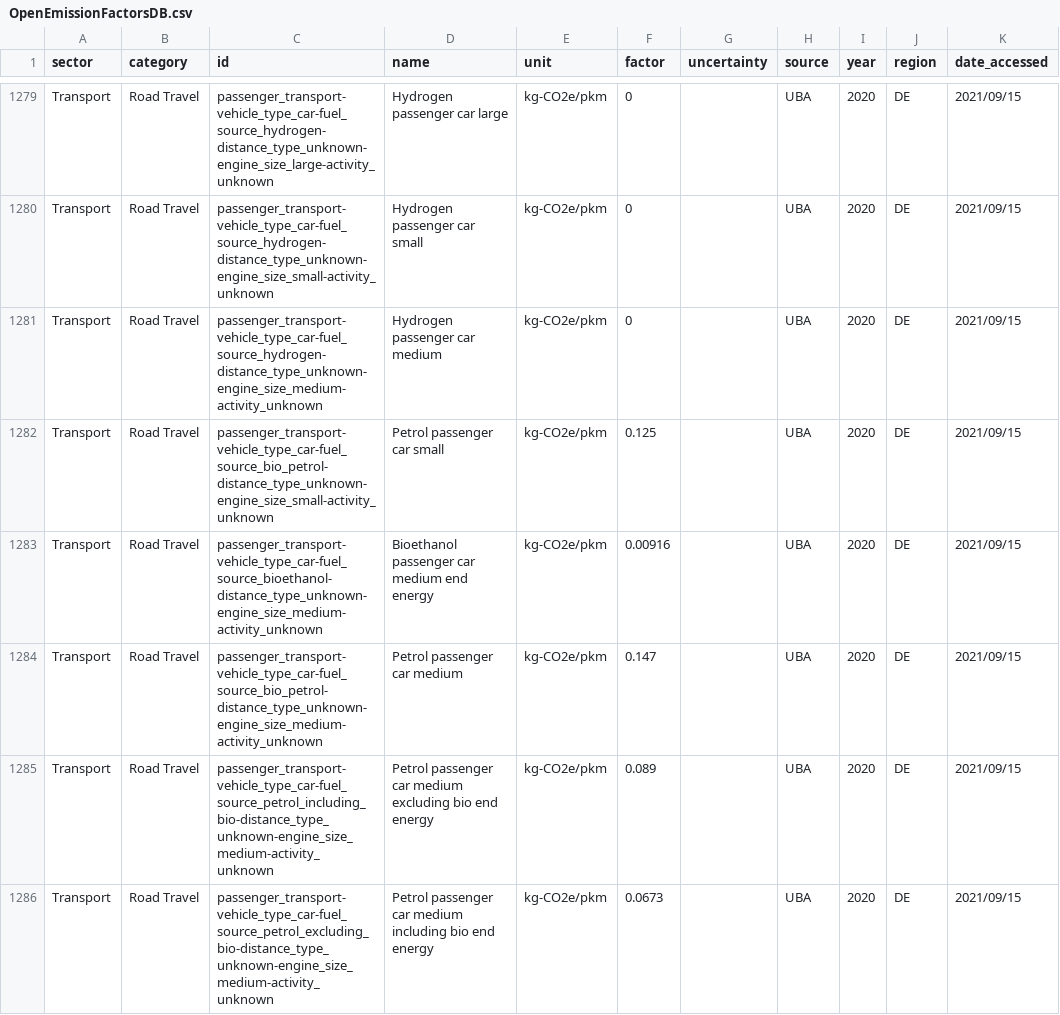
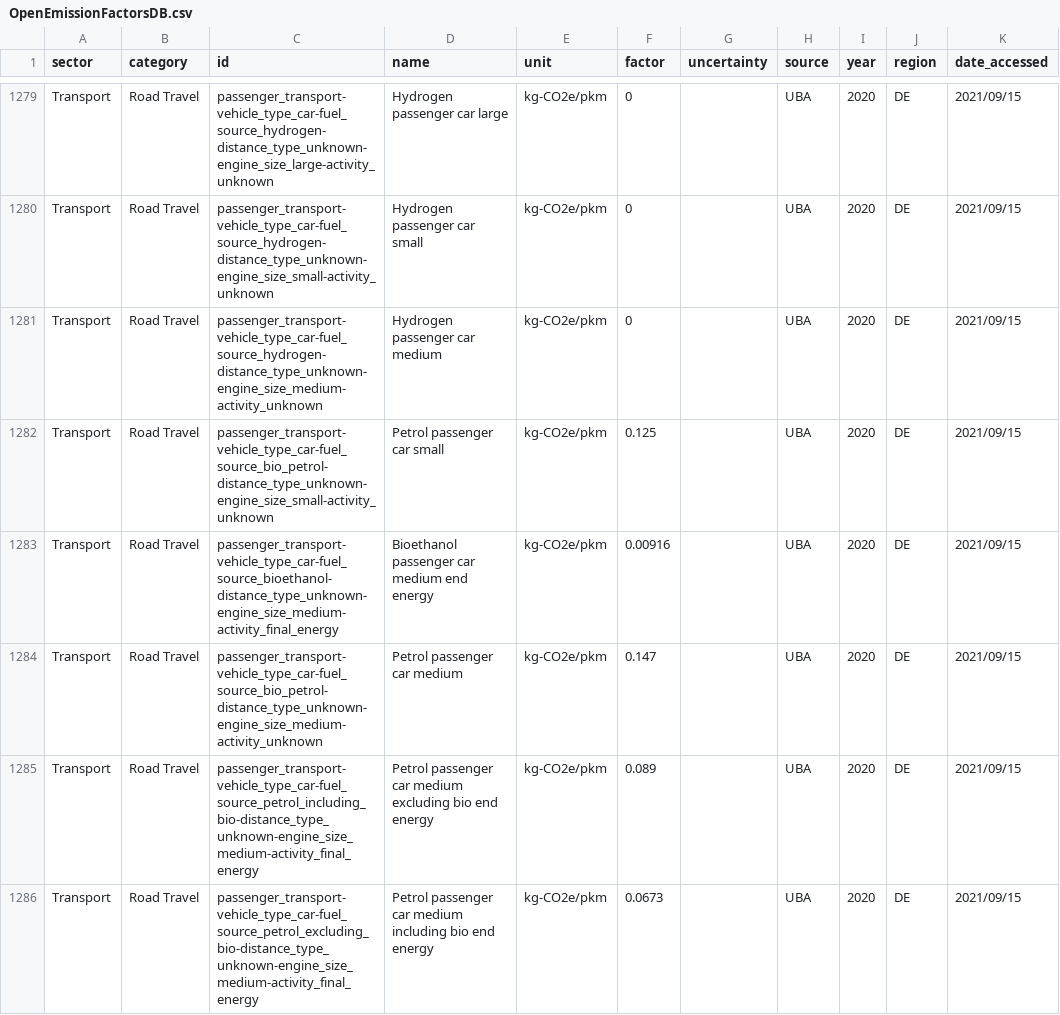
Before and after one commit to climatiq/Open-Emission-Factors-DB, a CSV file: OpenEmissionFactorsDB.csv, drawn as a sheet; only a part is shown, gaps mark what is left out; the diff covers the shown part only; the diff names each change by its address in the sheet, - before the commit and + after, or states it on an @@ line.

Commit message:
Change activity unknown to 'final energy'
For the UBA emission factors relating to energy, the assumption is that; "final energy consumption refers the total energy consumed by end users, such as households, industry and agriculture."  (https://ec.europa.eu/eurostat/statistics-explained/index.php/Glossary:Final_energy_consumption)

```diff
--- a/OpenEmissionFactorsDB.csv
+++ b/OpenEmissionFactorsDB.csv
-C1283 (id): passenger_transport-vehicle_type_car-fuel_source_bioethanol-distance_type_unknown-engine_size_medium-activity_unknown
+C1283 (id): passenger_transport-vehicle_type_car-fuel_source_bioethanol-distance_type_unknown-engine_size_medium-activity_final_energy
-C1285 (id): passenger_transport-vehicle_type_car-fuel_source_petrol_including_bio-distance_type_unknown-engine_size_medium-activity_unknown
+C1285 (id): passenger_transport-vehicle_type_car-fuel_source_petrol_including_bio-distance_type_unknown-engine_size_medium-activity_final_energy
-C1286 (id): passenger_transport-vehicle_type_car-fuel_source_petrol_excluding_bio-distance_type_unknown-engine_size_medium-activity_unknown
+C1286 (id): passenger_transport-vehicle_type_car-fuel_source_petrol_excluding_bio-distance_type_unknown-engine_size_medium-activity_final_energy
```
Also changed, not shown: 11 edited cells elsewhere in this file.
